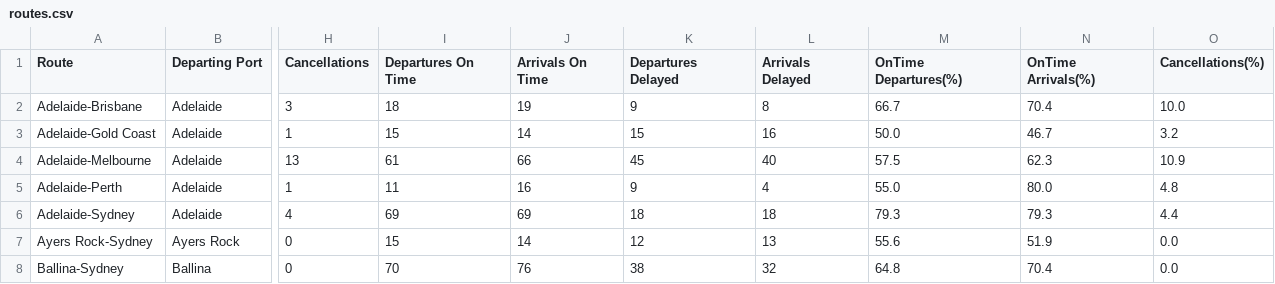
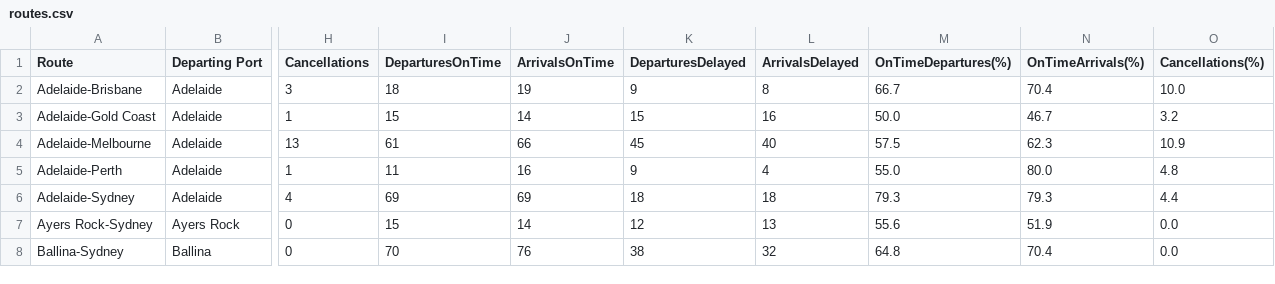
Before and after one commit to Shivansh0902/data-visualisation-project, a CSV file: VegaLite/3_choropleth_map_1/data/routes.csv, drawn as a sheet; only a part is shown, gaps mark what is left out; the diff names each change by its address in the sheet, - before the commit and + after, or states it on an @@ line.

Commit message:
updated routes

```diff
--- a/VegaLite/3_choropleth_map_1/data/routes.csv
+++ b/VegaLite/3_choropleth_map_1/data/routes.csv
-I1: Departures On Time
+I1: DeparturesOnTime
-J1: Arrivals On Time
+J1: ArrivalsOnTime
-K1: Departures Delayed
+K1: DeparturesDelayed
-L1: Arrivals Delayed
+L1: ArrivalsDelayed
-M1: OnTime Departures(%)
+M1: OnTimeDepartures(%)
-N1: OnTime Arrivals(%)
+N1: OnTimeArrivals(%)
```
Also changed, not shown: 5 other files.
